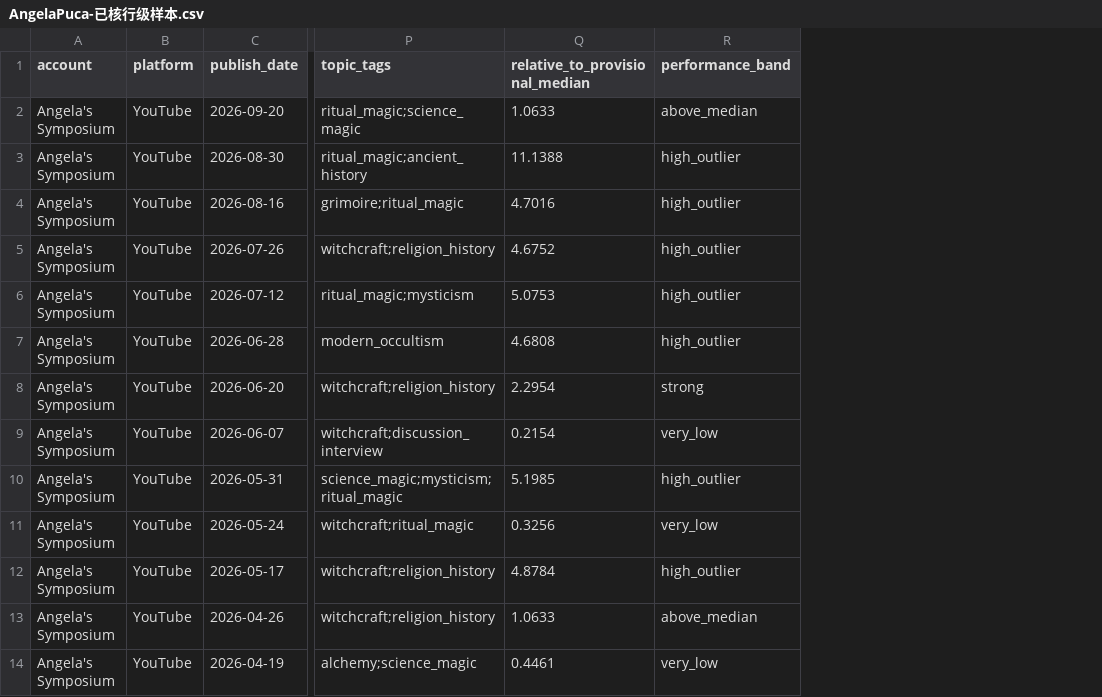
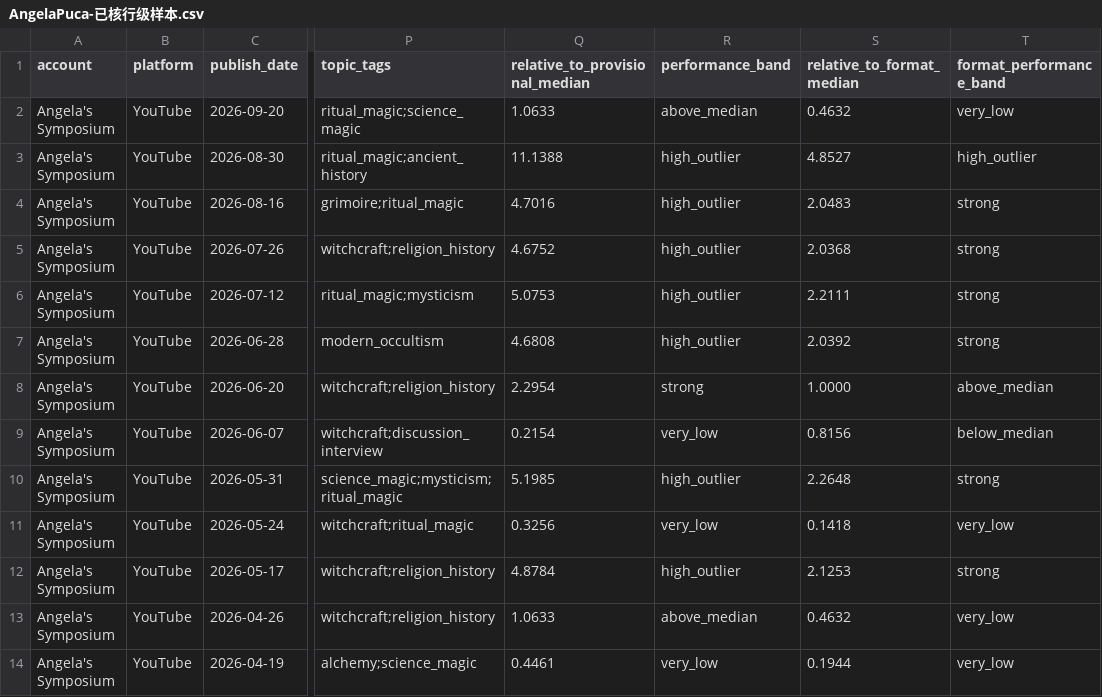
Before and after one commit to suxiaoyuan443-boop/suen-system, a CSV file: 08-动态运行/对标数据/AngelaPuca-已核行级样本.csv, drawn as a sheet; only a part is shown, gaps mark what is left out; the diff names each change by its address in the sheet, - before the commit and + after, or states it on an @@ line.

Commit message:
benchmark data: add format-relative metrics to Angela rows

```diff
--- a/08-动态运行/对标数据/AngelaPuca-已核行级样本.csv
+++ b/08-动态运行/对标数据/AngelaPuca-已核行级样本.csv
+column S (relative_to_format_median), rows 2-14: 0.4632 | 4.8527 | 2.0483 | 2.0368 | 2.2111 | 2.0392 | 1.0000 | 0.8156 | 2.2648 | 0.1418 | 2.1253 | 0.4632 | 0.1944
+column T (format_performance_band), rows 2-14: very_low | high_outlier | strong | strong | strong | strong | above_median | below_median | strong | very_low | strong | very_low | very_low
```
